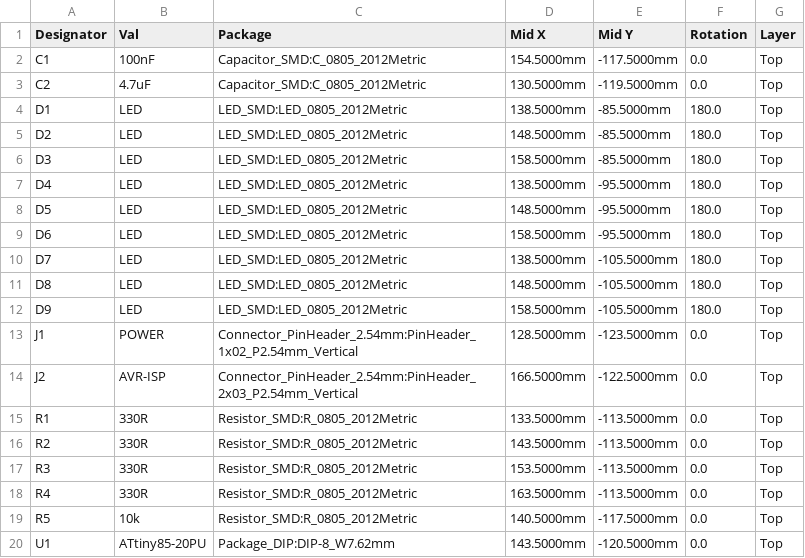
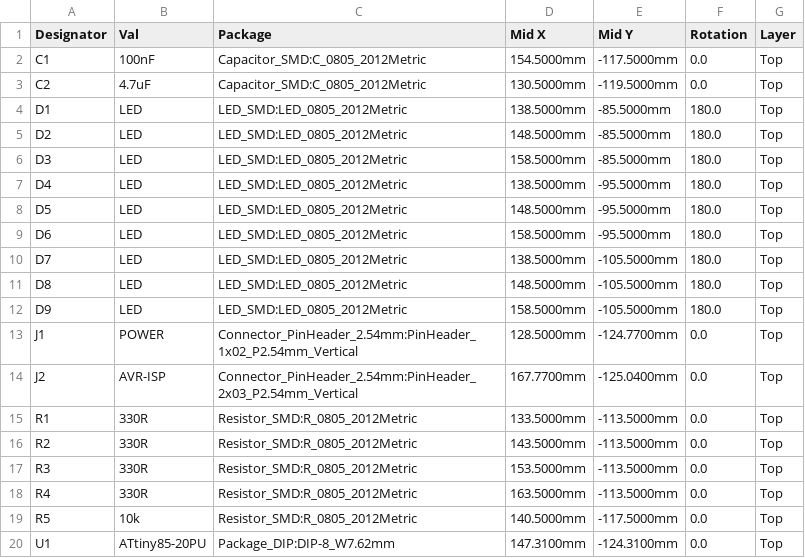
Before and after one commit to rjwalters/kicad-tools, a CSV file: boards/02-charlieplex-led/output/manufacturing/cpl_jlcpcb.csv, drawn as a sheet.

```diff
--- a/boards/02-charlieplex-led/output/manufacturing/cpl_jlcpcb.csv
+++ b/boards/02-charlieplex-led/output/manufacturing/cpl_jlcpcb.csv
@@ -12,4 +12,4 @@ D8,LED,LED_SMD:LED_0805_2012Metric,148.5000mm,-105.5000mm,180.0,Top
 D9,LED,LED_SMD:LED_0805_2012Metric,158.5000mm,-105.5000mm,180.0,Top
-J1,POWER,Connector_PinHeader_2.54mm:PinHeader_1x02_P2.54mm_Vertical,128.5000mm,-123.5000mm,0.0,Top
-J2,AVR-ISP,Connector_PinHeader_2.54mm:PinHeader_2x03_P2.54mm_Vertical,166.5000mm,-122.5000mm,0.0,Top
+J1,POWER,Connector_PinHeader_2.54mm:PinHeader_1x02_P2.54mm_Vertical,128.5000mm,-124.7700mm,0.0,Top
+J2,AVR-ISP,Connector_PinHeader_2.54mm:PinHeader_2x03_P2.54mm_Vertical,167.7700mm,-125.0400mm,0.0,Top
 R1,330R,Resistor_SMD:R_0805_2012Metric,133.5000mm,-113.5000mm,0.0,Top
@@ -19,2 +19,2 @@ R4,330R,Resistor_SMD:R_0805_2012Metric,163.5000mm,-113.5000mm,0.0,Top
 R5,10k,Resistor_SMD:R_0805_2012Metric,140.5000mm,-117.5000mm,0.0,Top
-U1,ATtiny85-20PU,Package_DIP:DIP-8_W7.62mm,143.5000mm,-120.5000mm,0.0,Top
+U1,ATtiny85-20PU,Package_DIP:DIP-8_W7.62mm,147.3100mm,-124.3100mm,0.0,Top
```
Also changed, not shown: boards/03-usb-joystick/output/manufacturing/cpl_jlcpcb.csv, boards/05-bldc-motor-controller/output/manufacturing/cpl_jlcpcb.csv, 42 other files.
